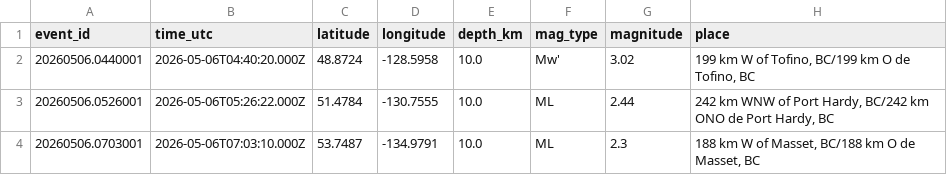
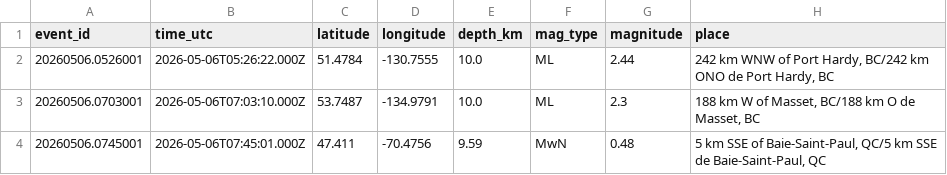
Before and after one commit to Alpeace89/piquakecanada, a CSV file: eq_canada_recent.csv, drawn as a sheet; only a part is shown; the shorter side is filled out with more unchanged rows.

```diff
--- a/eq_canada_recent.csv
+++ b/eq_canada_recent.csv
@@ -1,3 +1,2 @@
 event_id,time_utc,latitude,longitude,depth_km,mag_type,magnitude,place
-20260506.0440001,2026-05-06T04:40:20.000Z,48.8724,-128.5958,10.0,Mw',3.02,"199 km W of Tofino, BC/199 km O de Tofino, BC"
 20260506.0526001,2026-05-06T05:26:22.000Z,51.4784,-130.7555,10.0,ML,2.44,"242 km WNW of Port Hardy, BC/242 km ONO de Port Hardy, BC"
```
Also changed, not shown: 17 other files.
